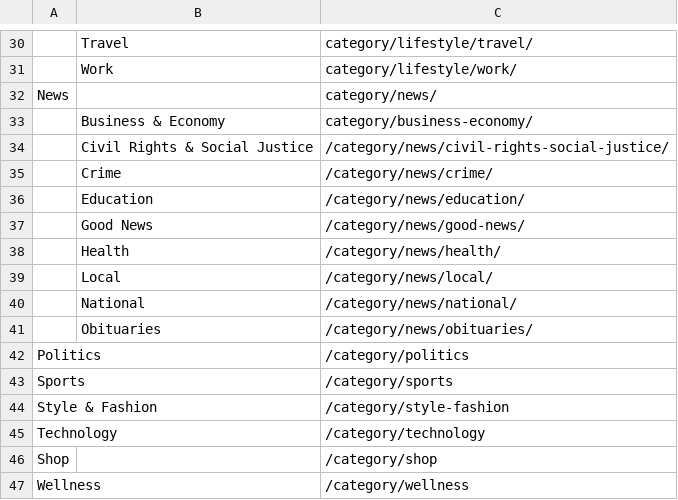
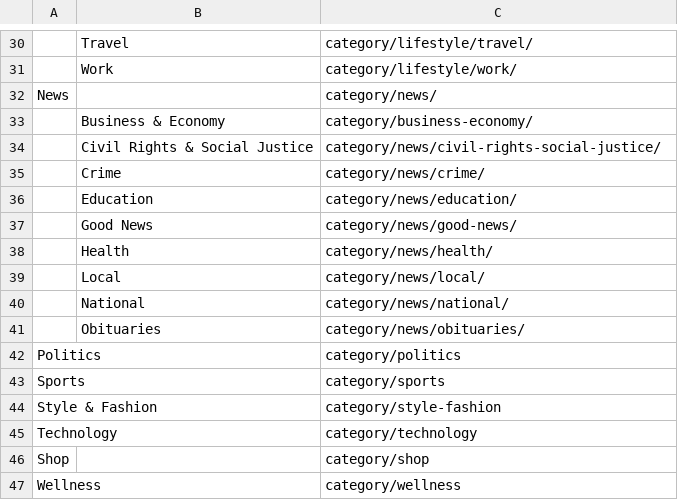
Before and after one commit to interactive-one/taxonomies, a CSV file: Content Taxonomy 1.0.csv, drawn as a sheet; only a part is shown, gaps mark what is left out.

Commit message:
Removing slashes.

```diff
--- a/Content Taxonomy 1.0.csv
+++ b/Content Taxonomy 1.0.csv
@@ -33,15 +33,15 @@ News,,category/news/
 ,Business & Economy,category/business-economy/
-,Civil Rights & Social Justice,/category/news/civil-rights-social-justice/
-,Crime,/category/news/crime/
-,Education,/category/news/education/
-,Good News,/category/news/good-news/
-,Health,/category/news/health/
-,Local,/category/news/local/
-,National,/category/news/national/
-,Obituaries,/category/news/obituaries/
-Politics,,/category/politics
-Sports,,/category/sports
-Style & Fashion,,/category/style-fashion
-Technology,,/category/technology
-Shop,,/category/shop
-Wellness,,/category/wellness
+,Civil Rights & Social Justice,category/news/civil-rights-social-justice/
+,Crime,category/news/crime/
+,Education,category/news/education/
+,Good News,category/news/good-news/
+,Health,category/news/health/
+,Local,category/news/local/
+,National,category/news/national/
+,Obituaries,category/news/obituaries/
+Politics,,category/politics
+Sports,,category/sports
+Style & Fashion,,category/style-fashion
+Technology,,category/technology
+Shop,,category/shop
+Wellness,,category/wellness
```
